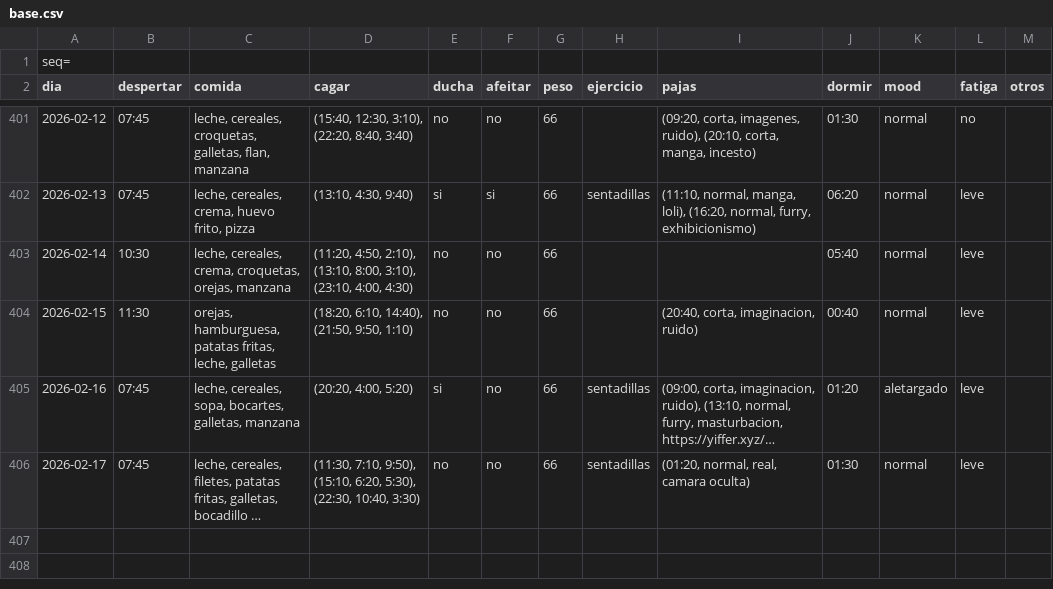
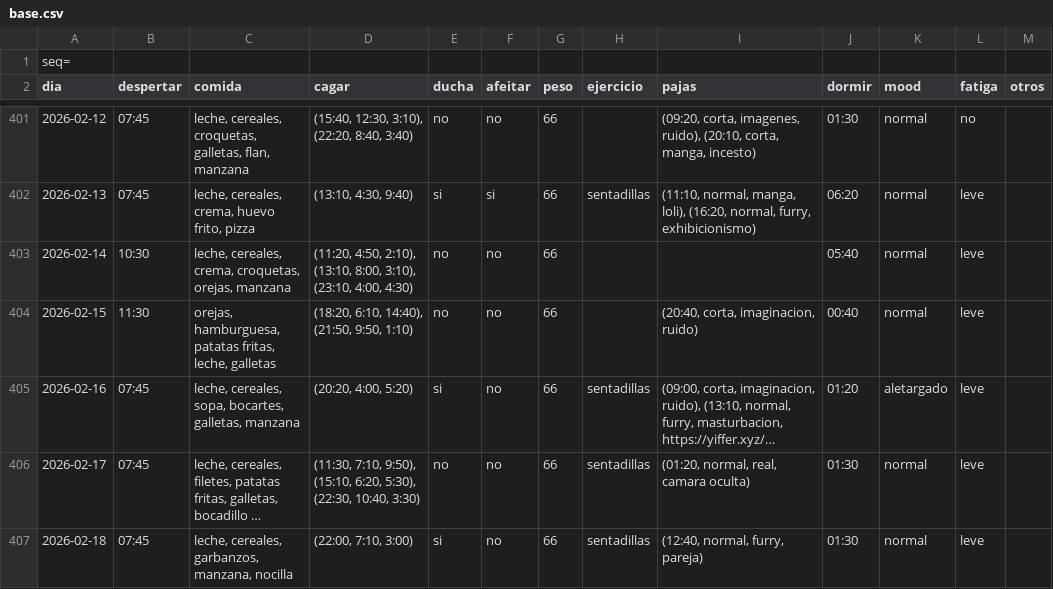
Before and after one commit to megabentilad/Estadisticas, a CSV file: docs/base.csv, drawn as a sheet; only a part is shown, gaps mark what is left out; long unchanged cells end in …; the diff names each change by its address in the sheet, - before the commit and + after, or states it on an @@ line.

Commit message:
Actualizar reporte diario

```diff
--- a/docs/base.csv
+++ b/docs/base.csv
+row 407: 2026-02-18 | 07:45 | leche, cereales, garbanzos, manzana, nocilla | (22:00, 7:10, 3:00) | si | no | 66 | sentadillas | (12:40, normal, furry, pareja) | 01:30 | normal | leve
```
